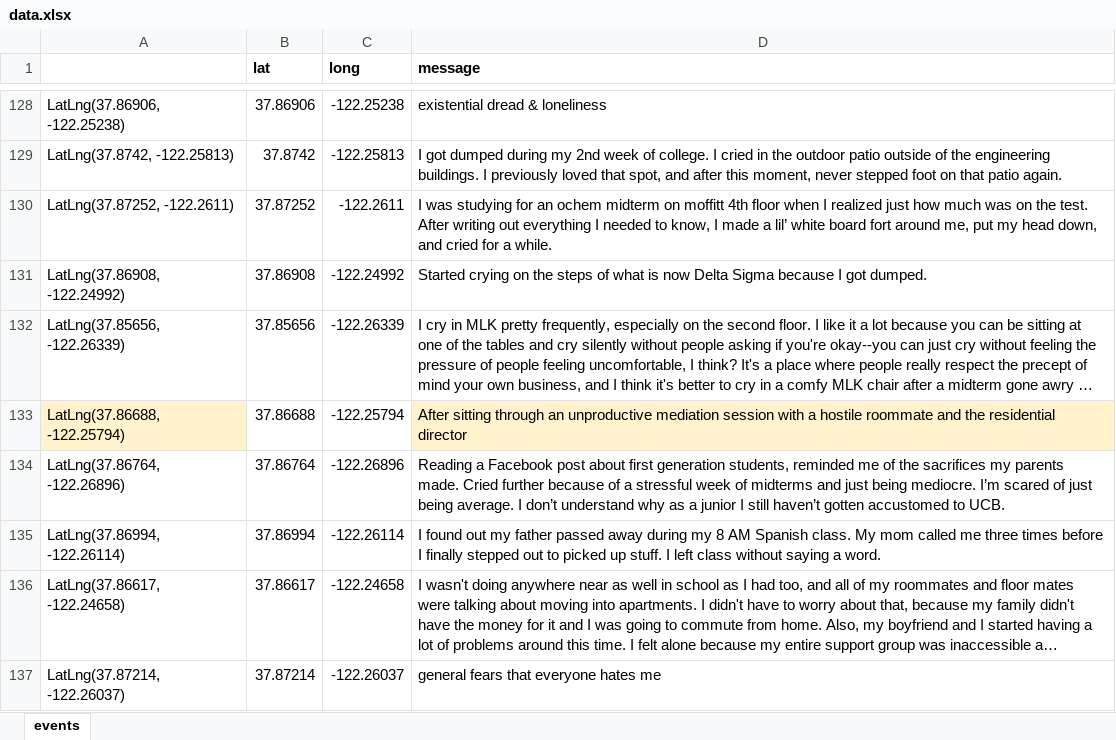
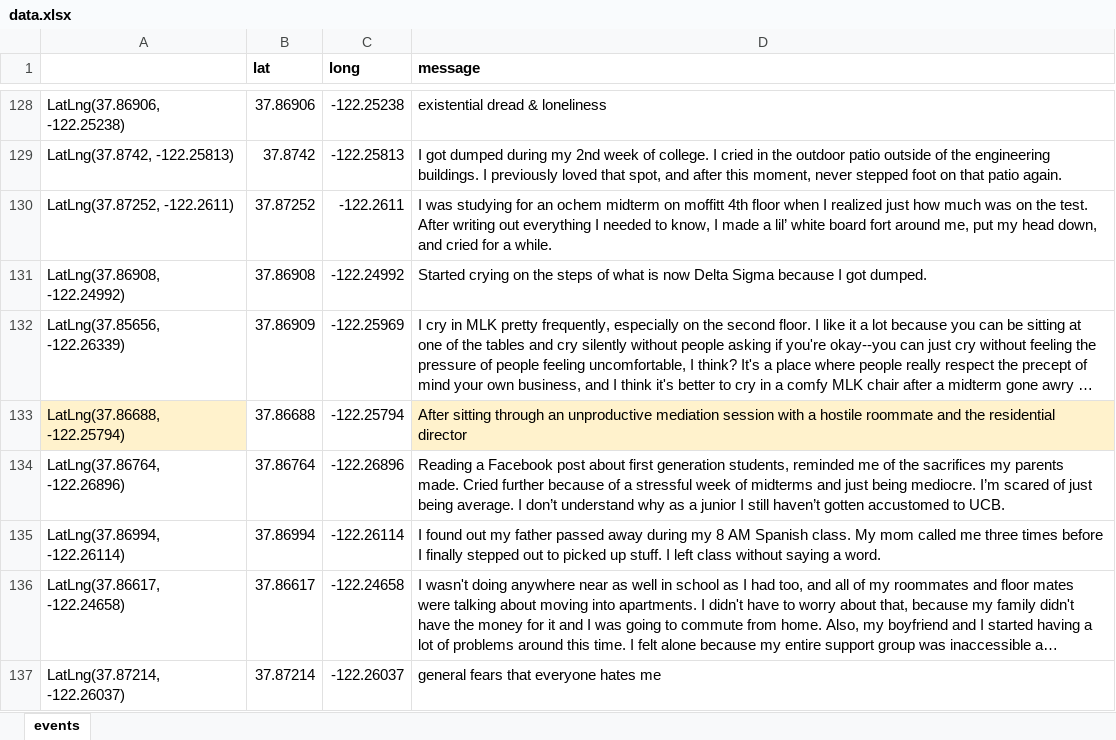
Before and after one commit to dailycal-projects/where-we-cry, an Excel workbook: src/data/data.xlsx, sheet events, drawn as a sheet; only a part is shown, gaps mark what is left out; long unchanged cells end in …; values as stored, in another font and other column widths than the file's, no borders; charts and pictures not drawn; the diff covers the shown part only; the diff names each change by its address in the sheet, - before the commit and + after, or states it on an @@ line.

```diff
--- a/src/data/data.xlsx (sheet events)
+++ b/src/data/data.xlsx (sheet events)
-B132 (lat): 37.85656
+B132 (lat): 37.86909
-C132 (long): -122.26339
+C132 (long): -122.25969
```
Also changed, not shown: 68 added rows elsewhere in this sheet, formulas that keep their value, 2 other files.
